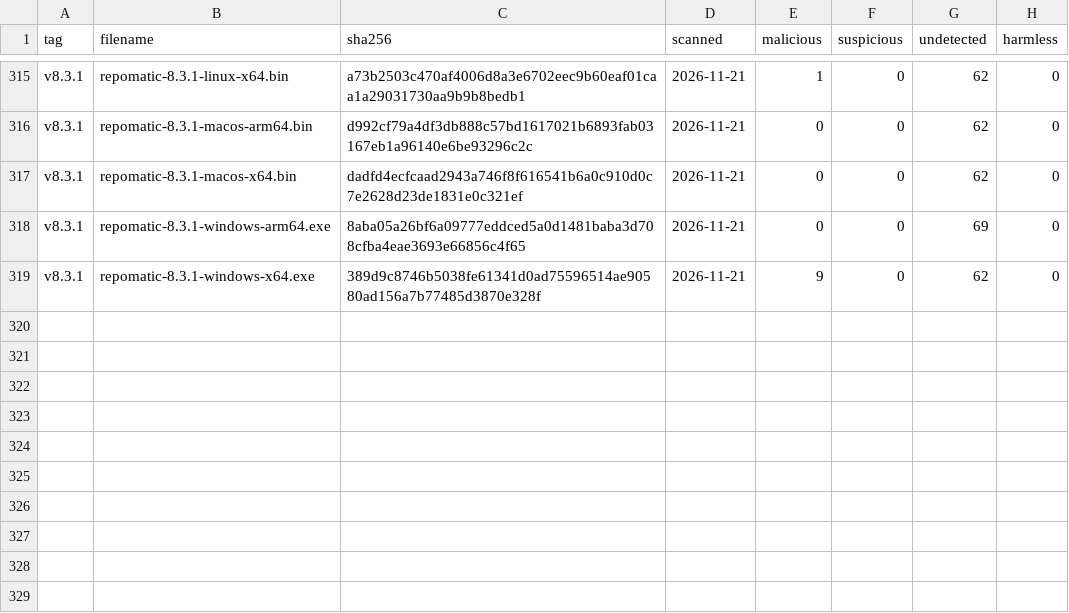
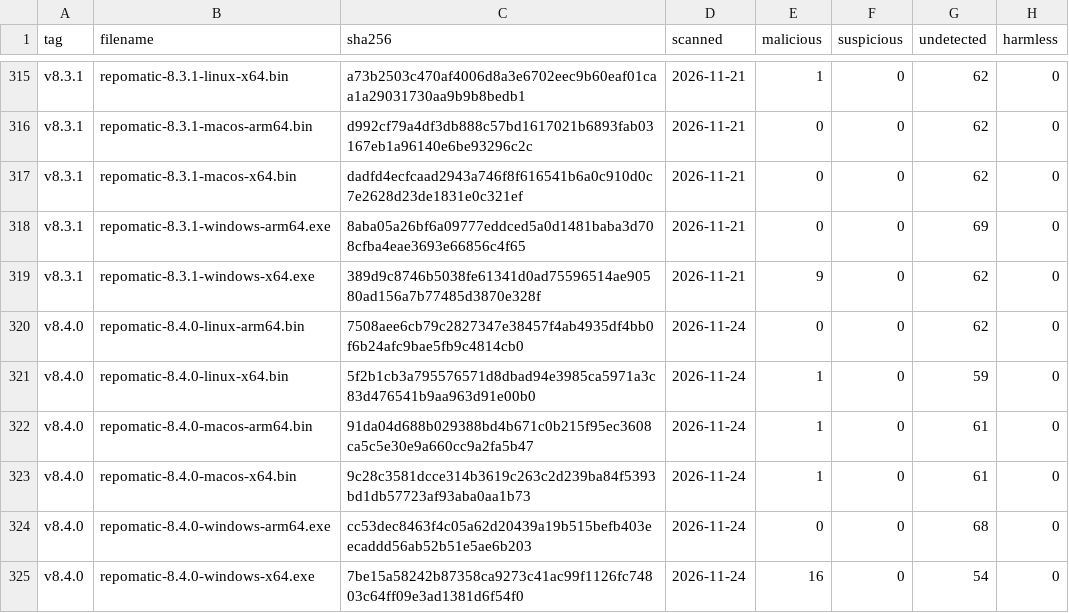
Before and after one commit to kdeldycke/repomatic, a CSV file: docs/assets/virustotal-scans.csv, drawn as a sheet; only a part is shown, gaps mark what is left out; the diff names each change by its address in the sheet, - before the commit and + after, or states it on an @@ line.

```diff
--- a/docs/assets/virustotal-scans.csv
+++ b/docs/assets/virustotal-scans.csv
+row 320: v8.4.0 | repomatic-8.4.0-linux-arm64.bin | 7508aee6cb79c2827347e38457f4ab4935df4bb0f6b24afc9bae5fb9c4814cb0 | 2026-11-24 | 0 | 0 | 62 | 0
+row 321: v8.4.0 | repomatic-8.4.0-linux-x64.bin | 5f2b1cb3a795576571d8dbad94e3985ca5971a3c83d476541b9aa963d91e00b0 | 2026-11-24 | 1 | 0 | 59 | 0
+row 322: v8.4.0 | repomatic-8.4.0-macos-arm64.bin | 91da04d688b029388bd4b671c0b215f95ec3608ca5c5e30e9a660cc9a2fa5b47 | 2026-11-24 | 1 | 0 | 61 | 0
+row 323: v8.4.0 | repomatic-8.4.0-macos-x64.bin | 9c28c3581dcce314b3619c263c2d239ba84f5393bd1db57723af93aba0aa1b73 | 2026-11-24 | 1 | 0 | 61 | 0
+row 324: v8.4.0 | repomatic-8.4.0-windows-arm64.exe | cc53dec8463f4c05a62d20439a19b515befb403eecaddd56ab52b51e5ae6b203 | 2026-11-24 | 0 | 0 | 68 | 0
+row 325: v8.4.0 | repomatic-8.4.0-windows-x64.exe | 7be15a58242b87358ca9273c41ac99f1126fc74803c64ff09e3ad1381d6f54f0 | 2026-11-24 | 16 | 0 | 54 | 0
```
Also changed, not shown: docs/assets/binaries.csv, 1 other file.
